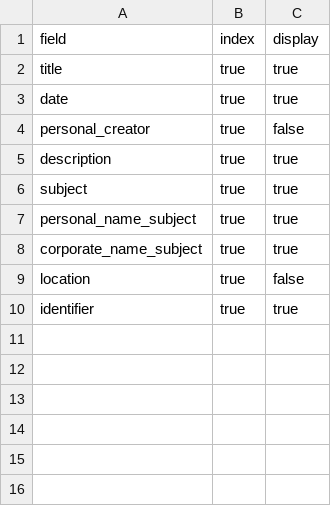
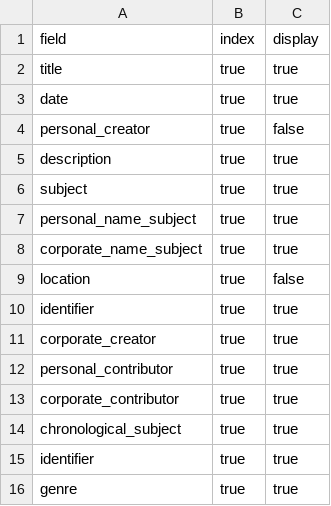
Before and after one commit to isu-digital/digital-collections-template, a CSV file: _data/config-search.csv, drawn as a sheet; the diff names each change by its address in the sheet, - before the commit and + after, or states it on an @@ line.

Commit message:
fields added

```diff
--- a/_data/config-search.csv
+++ b/_data/config-search.csv
+row 11: corporate_creator | true | true
+row 12: personal_contributor | true | true
+row 13: corporate_contributor | true | true
+row 14: chronological_subject | true | true
+row 15: identifier | true | true
+row 16: genre | true | true
```
